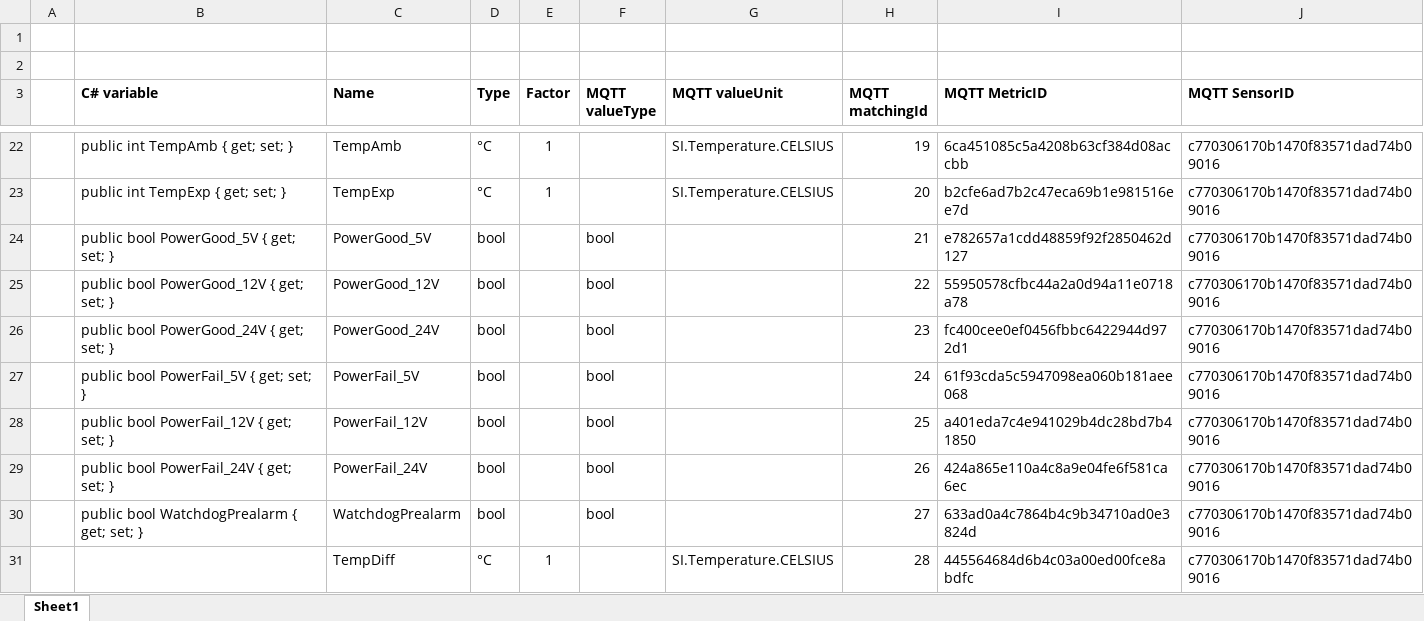
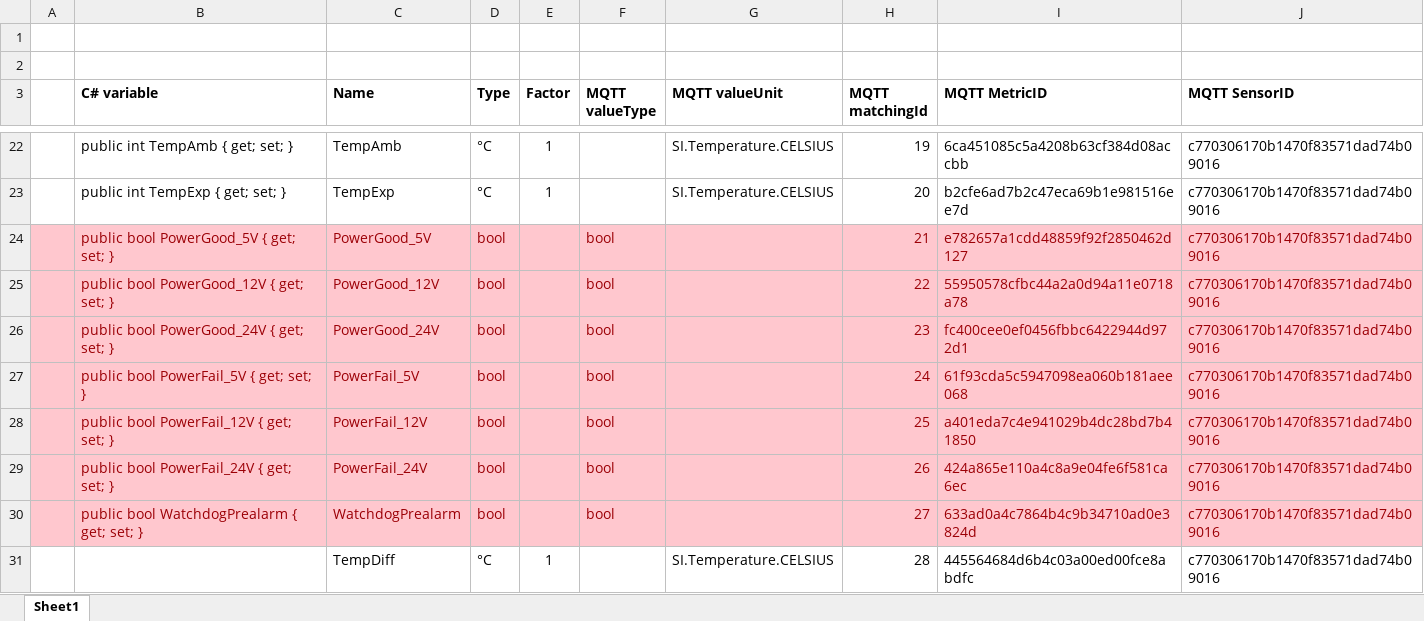
Before and after one commit to kolle87/WateringOS_3_0, an Excel workbook: MQTT_Metrics.xlsx, sheet Sheet1, drawn as a sheet; only a part is shown, gaps mark what is left out; values as stored, in another font and other column widths than the file's, no borders; the diff names each change by its address in the sheet, - before the commit and + after, or states it on an @@ line.

```diff
--- a/MQTT_Metrics.xlsx (sheet Sheet1)
+++ b/MQTT_Metrics.xlsx (sheet Sheet1)
-A24:J30 fill: none
+A24:J30 fill: #FFC7CE
-B24:D30 text colour: black
+B24:D30 text colour: #9C0006
-F24:F30 text colour: black
+F24:F30 text colour: #9C0006
-H24:J30 text colour: black
+H24:J30 text colour: #9C0006
```
Also changed, not shown: 14 other files.
